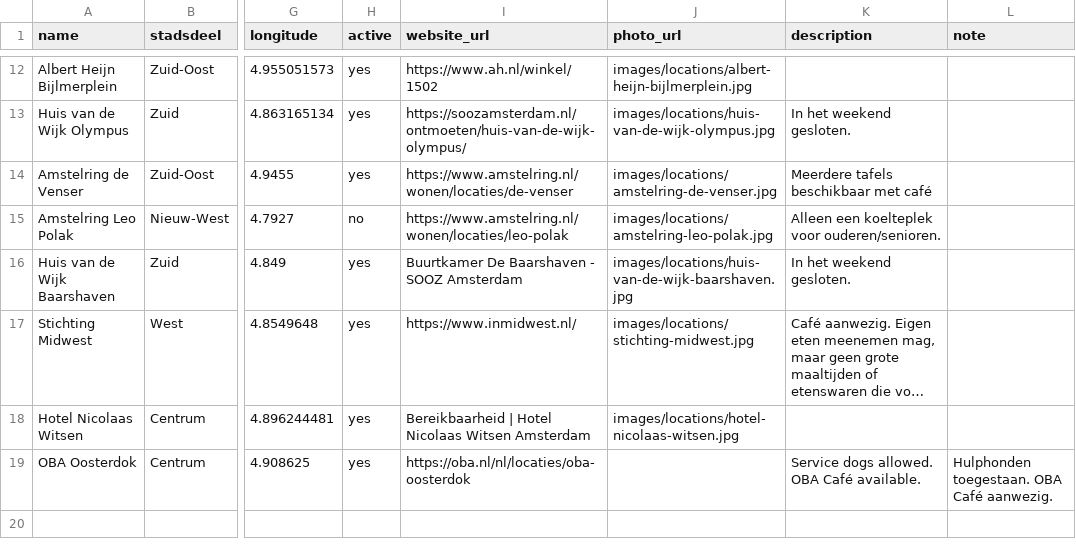
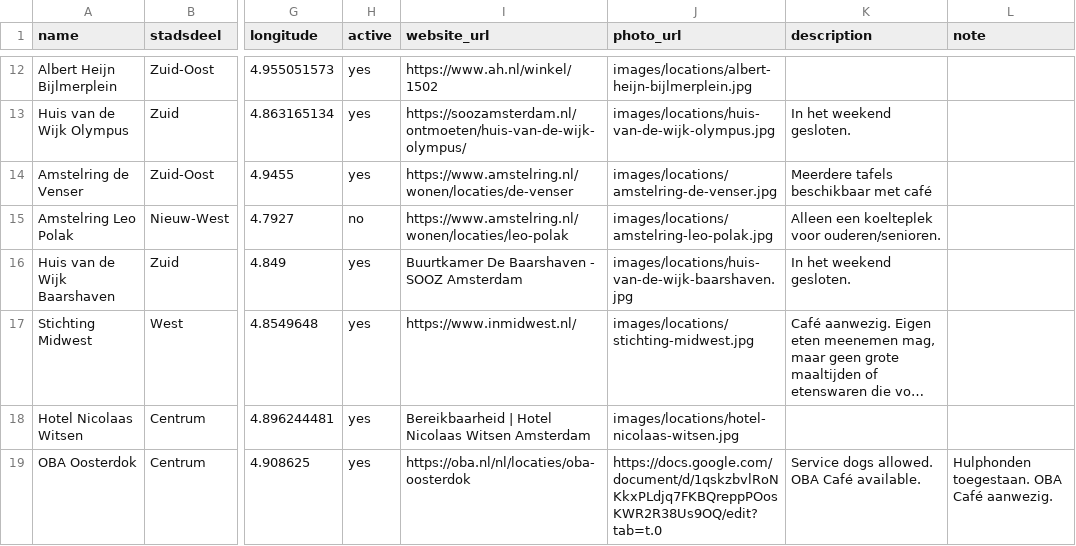
Before and after one commit to Koeltekaart/koeltekaart-amsterdam, a CSV file: data/locations.csv, drawn as a sheet; only a part is shown, gaps mark what is left out; long unchanged cells end in …; the diff names each change by its address in the sheet, - before the commit and + after, or states it on an @@ line.

```diff
--- a/data/locations.csv
+++ b/data/locations.csv
-J19 (photo_url): (empty)
+J19 (photo_url): https://docs.google.com/document/d/1qskzbvlRoNKkxPLdjq7FKBQreppPOosKWR2R38Us9OQ/edit?tab=t.0
```
